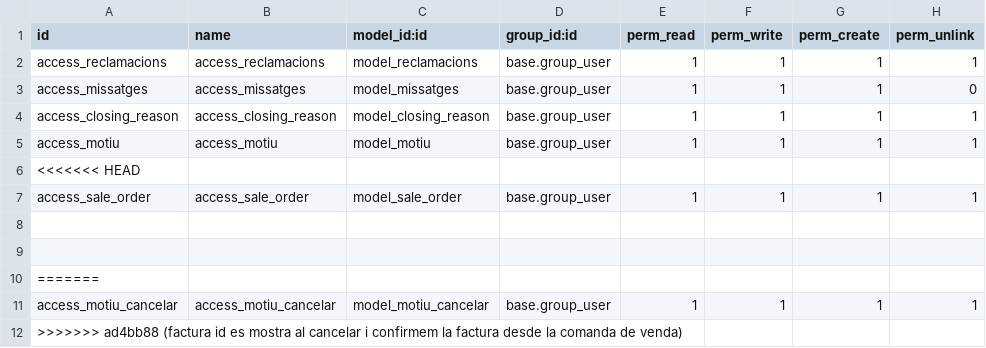
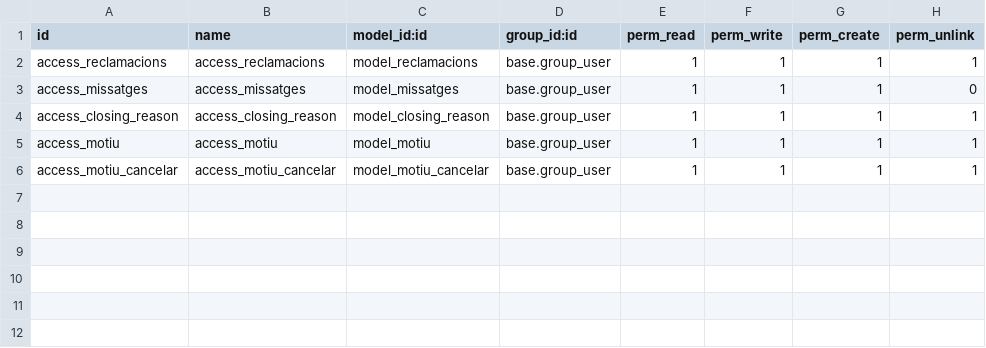
Before and after one commit to NorbertFalco/practica3, a CSV file: reclamacions/security/ir.model.access.csv, drawn as a sheet.

Commit message:
saleOrder a venda

```diff
--- a/reclamacions/security/ir.model.access.csv
+++ b/reclamacions/security/ir.model.access.csv
@@ -5,8 +5,2 @@ access_closing_reason,access_closing_reason,model_closing_reason,base.group_user
 access_motiu,access_motiu,model_motiu,base.group_user,1,1,1,1
-<<<<<<< HEAD
-access_sale_order,access_sale_order,model_sale_order,base.group_user,1,1,1,1
-
-
-=======
 access_motiu_cancelar,access_motiu_cancelar,model_motiu_cancelar,base.group_user,1,1,1,1
->>>>>>> ad4bb88 (factura id es mostra al cancelar i confirmem la factura desde la comanda de venda)
```
Also changed, not shown: 8 other files.
